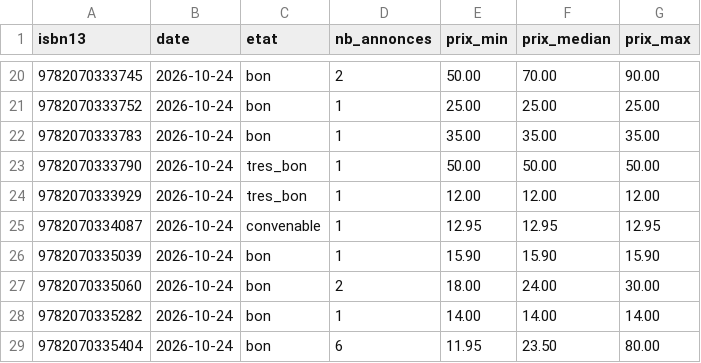
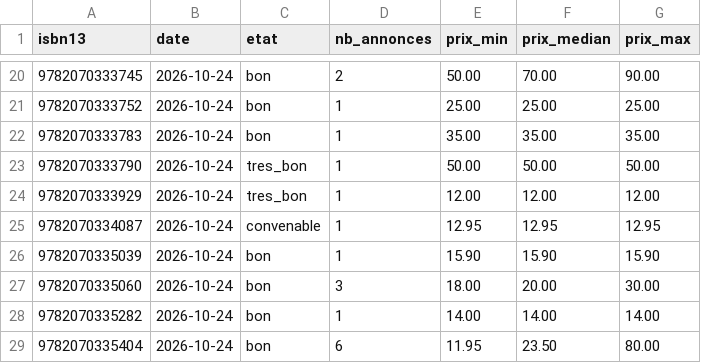
Before and after one commit to loliba92/LDVELH, a CSV file: data/raw/occasion/leboncoin-2026-10-24.csv, drawn as a sheet; only a part is shown, gaps mark what is left out.

```diff
--- a/data/raw/occasion/leboncoin-2026-10-24.csv
+++ b/data/raw/occasion/leboncoin-2026-10-24.csv
@@ -26,3 +26,3 @@ isbn13,date,etat,nb_annonces,prix_min,prix_median,prix_max
 9782070335039,2026-10-24,bon,1,15.90,15.90,15.90
-9782070335060,2026-10-24,bon,2,18.00,24.00,30.00
+9782070335060,2026-10-24,bon,3,18.00,20.00,30.00
 9782070335282,2026-10-24,bon,1,14.00,14.00,14.00
```
Also changed, not shown: data/raw/occasion/annonces-leboncoin-2026-10-24.csv, 8 other files.
